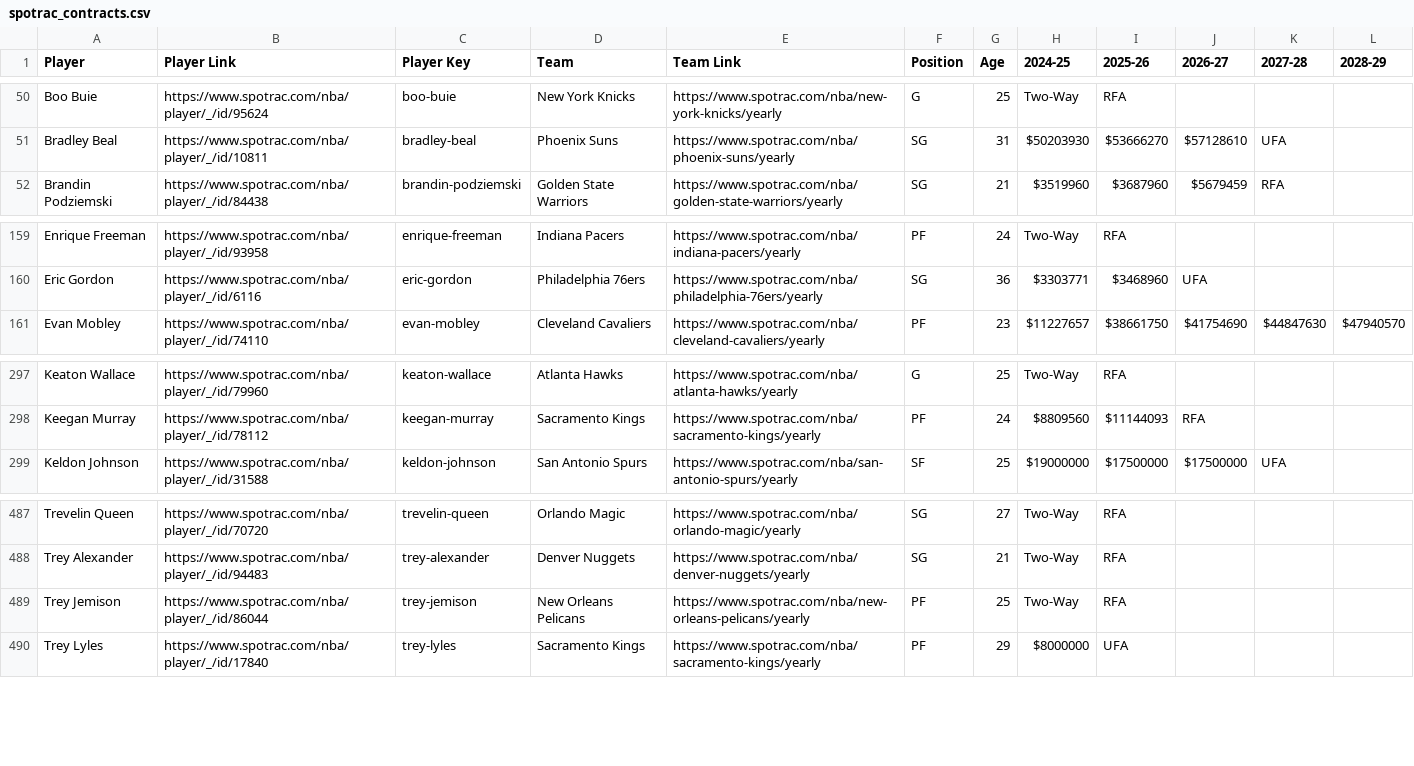
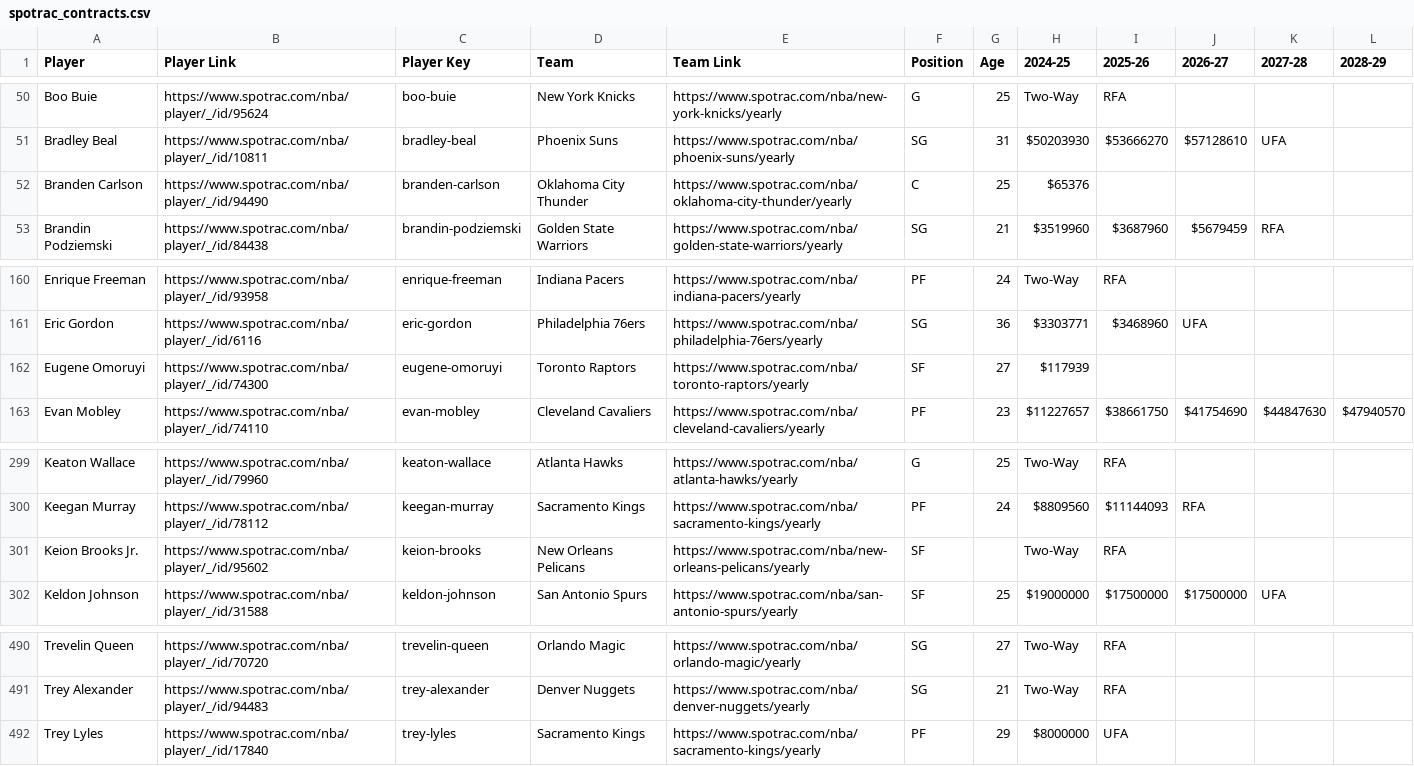
Before and after one commit to b-harr/dmcb, a CSV file: data/spotrac_contracts.csv, drawn as a sheet; only a part is shown, gaps mark what is left out.

Commit message:
Update contracts
Eugene Omoruyi (SF)
Jan 09, 2025 - Signed a 10-day contract with Toronto (TOR)

Trey Jemison (PF)
Jan 09, 2025 - Waived by New Orleans (NOP)

Keion Brooks Jr. (SF)
Jan 09, 2025 - Signed a Two-Way contract with New Orleans (NOP)

Branden Carlson (C)
Jan 10, 2025 - Signed a 10-day contract with Oklahoma City (OKC)

```diff
--- a/data/spotrac_contracts.csv
+++ b/data/spotrac_contracts.csv
@@ -51,2 +51,3 @@ Boo Buie,https://www.spotrac.com/nba/player/_/id/95624,boo-buie,New York Knicks,
 Bradley Beal,https://www.spotrac.com/nba/player/_/id/10811,bradley-beal,Phoenix Suns,https://www.spotrac.com/nba/phoenix-suns/yearly,SG,31,$50203930,$53666270,$57128610,UFA,
+Branden Carlson,https://www.spotrac.com/nba/player/_/id/94490,branden-carlson,Oklahoma City Thunder,https://www.spotrac.com/nba/oklahoma-city-thunder/yearly,C,25,$65376,,,,
 Brandin Podziemski,https://www.spotrac.com/nba/player/_/id/84438,brandin-podziemski,Golden State Warriors,https://www.spotrac.com/nba/golden-state-warriors/yearly,SG,21,$3519960,$3687960,$5679459,RFA,
@@ -160,2 +161,3 @@ Enrique Freeman,https://www.spotrac.com/nba/player/_/id/93958,enrique-freeman,In
 Eric Gordon,https://www.spotrac.com/nba/player/_/id/6116,eric-gordon,Philadelphia 76ers,https://www.spotrac.com/nba/philadelphia-76ers/yearly,SG,36,$3303771,$3468960,UFA,,
+Eugene Omoruyi,https://www.spotrac.com/nba/player/_/id/74300,eugene-omoruyi,Toronto Raptors,https://www.spotrac.com/nba/toronto-raptors/yearly,SF,27,$117939,,,,
 Evan Mobley,https://www.spotrac.com/nba/player/_/id/74110,evan-mobley,Cleveland Cavaliers,https://www.spotrac.com/nba/cleveland-cavaliers/yearly,PF,23,$11227657,$38661750,$41754690,$44847630,$47940570
@@ -298,2 +300,3 @@ Keaton Wallace,https://www.spotrac.com/nba/player/_/id/79960,keaton-wallace,Atla
 Keegan Murray,https://www.spotrac.com/nba/player/_/id/78112,keegan-murray,Sacramento Kings,https://www.spotrac.com/nba/sacramento-kings/yearly,PF,24,$8809560,$11144093,RFA,,
+Keion Brooks Jr.,https://www.spotrac.com/nba/player/_/id/95602,keion-brooks,New Orleans Pelicans,https://www.spotrac.com/nba/new-orleans-pelicans/yearly,SF,,Two-Way,RFA,,,
 Keldon Johnson,https://www.spotrac.com/nba/player/_/id/31588,keldon-johnson,San Antonio Spurs,https://www.spotrac.com/nba/san-antonio-spurs/yearly,SF,25,$19000000,$17500000,$17500000,UFA,
@@ -488,3 +491,2 @@ Trevelin Queen,https://www.spotrac.com/nba/player/_/id/70720,trevelin-queen,Orla
 Trey Alexander,https://www.spotrac.com/nba/player/_/id/94483,trey-alexander,Denver Nuggets,https://www.spotrac.com/nba/denver-nuggets/yearly,SG,21,Two-Way,RFA,,,
-Trey Jemison,https://www.spotrac.com/nba/player/_/id/86044,trey-jemison,New Orleans Pelicans,https://www.spotrac.com/nba/new-orleans-pelicans/yearly,PF,25,Two-Way,RFA,,,
 Trey Lyles,https://www.spotrac.com/nba/player/_/id/17840,trey-lyles,Sacramento Kings,https://www.spotrac.com/nba/sacramento-kings/yearly,PF,29,$8000000,UFA,,,
```
